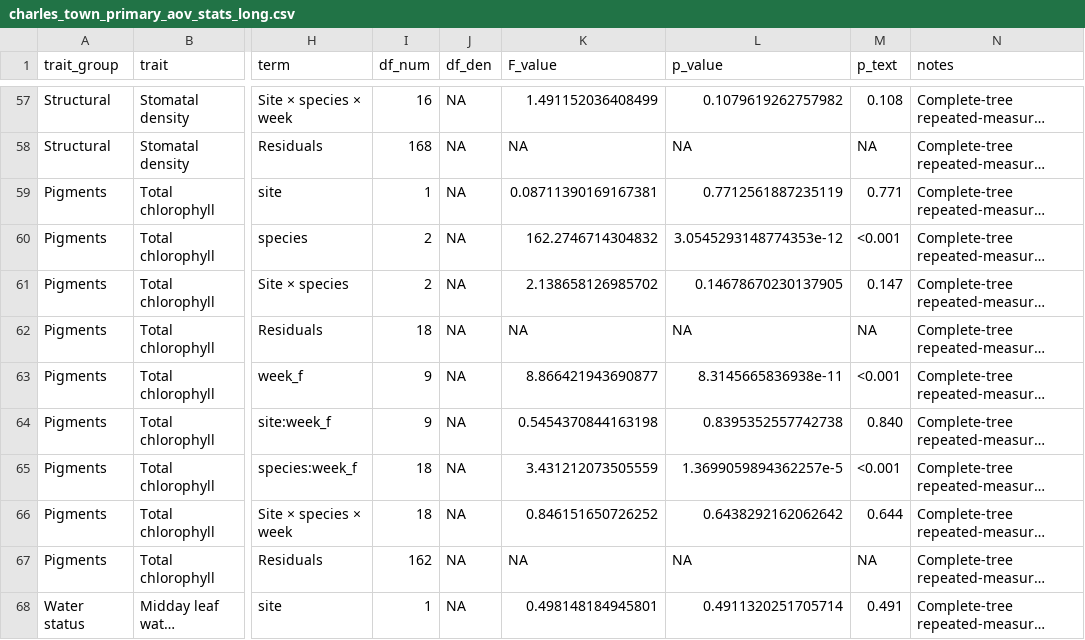
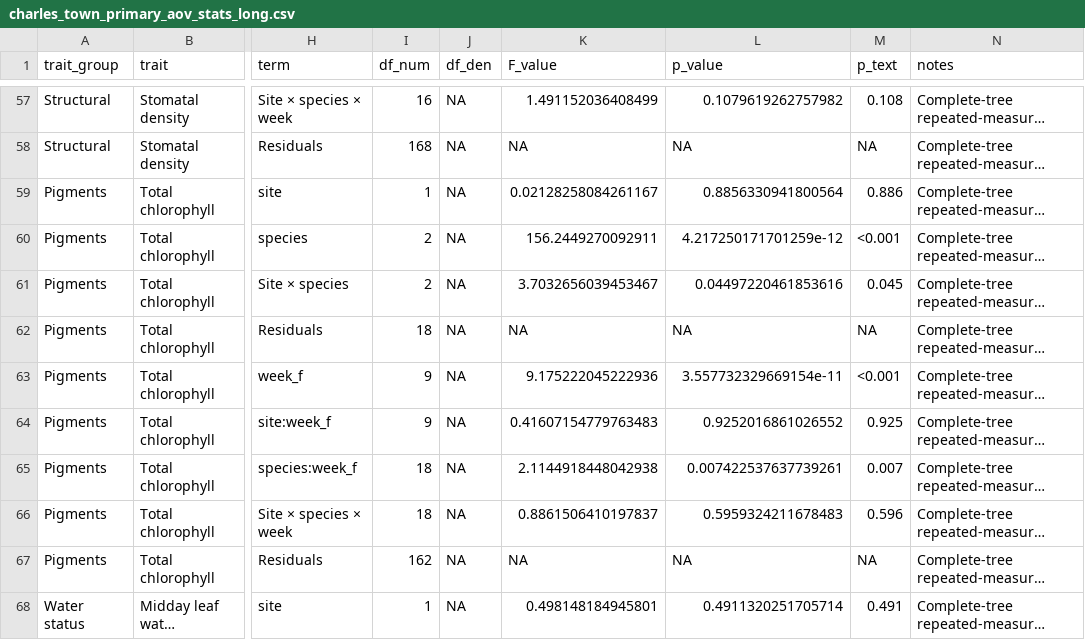
Before and after one commit to CourtneyCampany/CT_tree_2022, a CSV file: figures/charles_town_primary_aov_stats_long.csv, drawn as a sheet; only a part is shown, gaps mark what is left out; long unchanged cells end in …; the diff covers the shown part only; the diff names each change by its address in the sheet, - before the commit and + after, or states it on an @@ line.

Commit message:
confirmed statistics with primary scripts and the script that makes the data table. All stats are confirmed for manuscript. Renamed many scripts to represent stats

```diff
--- a/figures/charles_town_primary_aov_stats_long.csv
+++ b/figures/charles_town_primary_aov_stats_long.csv
-K59 (F_value): 0.08711390169167381
+K59 (F_value): 0.02128258084261167
-L59 (p_value): 0.7712561887235119
+L59 (p_value): 0.8856330941800564
-M59 (p_text): 0.771
+M59 (p_text): 0.886
-K60 (F_value): 162.2746714304832
+K60 (F_value): 156.2449270092911
-L60 (p_value): 3.0545293148774353e-12
+L60 (p_value): 4.217250171701259e-12
-K61 (F_value): 2.138658126985702
+K61 (F_value): 3.7032656039453467
-L61 (p_value): 0.14678670230137905
+L61 (p_value): 0.04497220461853616
-M61 (p_text): 0.147
+M61 (p_text): 0.045
-K63 (F_value): 8.866421943690877
+K63 (F_value): 9.175222045222936
-L63 (p_value): 8.3145665836938e-11
+L63 (p_value): 3.557732329669154e-11
-K64 (F_value): 0.5454370844163198
+K64 (F_value): 0.41607154779763483
-L64 (p_value): 0.8395352557742738
+L64 (p_value): 0.9252016861026552
-M64 (p_text): 0.840
+M64 (p_text): 0.925
-K65 (F_value): 3.431212073505559
+K65 (F_value): 2.1144918448042938
-L65 (p_value): 1.3699059894362257e-5
+L65 (p_value): 0.007422537637739261
-M65 (p_text): <0.001
+M65 (p_text): 0.007
-K66 (F_value): 0.846151650726252
+K66 (F_value): 0.8861506410197837
-L66 (p_value): 0.6438292162062642
+L66 (p_value): 0.5959324211678483
-M66 (p_text): 0.644
+M66 (p_text): 0.596
```
Also changed, not shown: 19 edited cells elsewhere in this file, figures/charles_town_primary_aov_p_table.csv, 8 other files.
